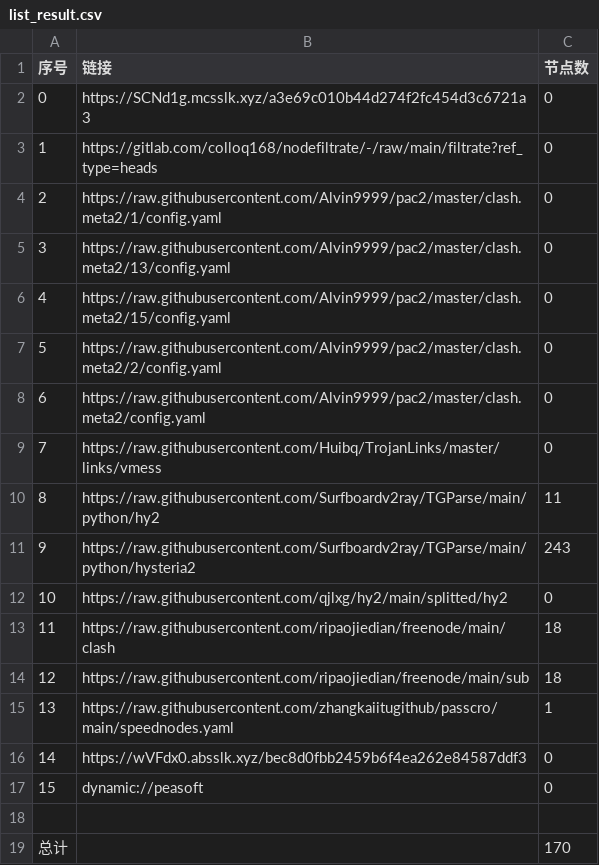
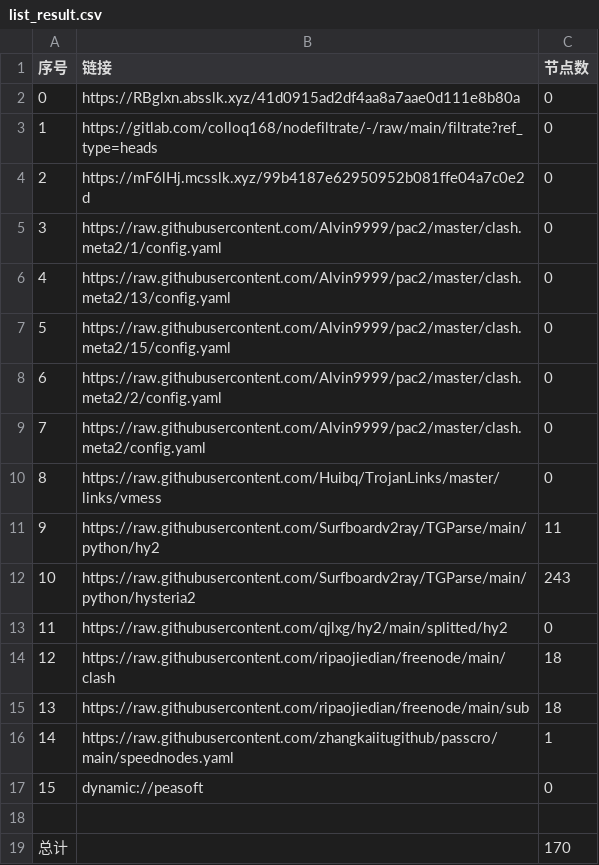
Before and after one commit to wnsnnnmwlls/AutoMergePublicNodes, a CSV file: list_result.csv, drawn as a sheet; removed rows and columns are numbered as before the commit, all else as after; the diff names each change by its address in the sheet, - before the commit and + after, or states it on an @@ line.

```diff
--- a/list_result.csv
+++ b/list_result.csv
-B2 (链接): https://SCNd1g.mcsslk.xyz/a3e69c010b44d274f2fc454d3c6721a3
+B2 (链接): https://RBglxn.absslk.xyz/41d0915ad2df4aa8a7aae0d111e8b80a
+row 4: 2 | https://mF6lHj.mcsslk.xyz/99b4187e62950952b081ffe04a7c0e2d | 0
@@ column A (序号) renumbered between rows 5 and 16 @@
-row 16: 14 | https://wVFdx0.absslk.xyz/bec8d0fbb2459b6f4ea262e84587ddf3 | 0
```
Also changed, not shown: 16 other files.
